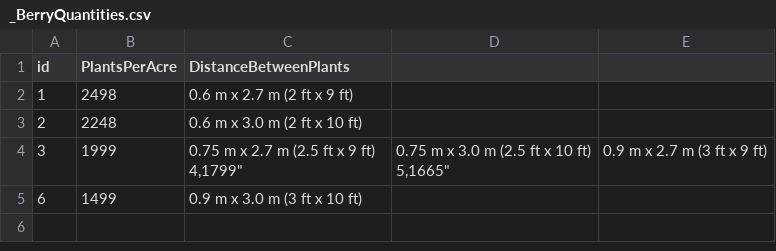
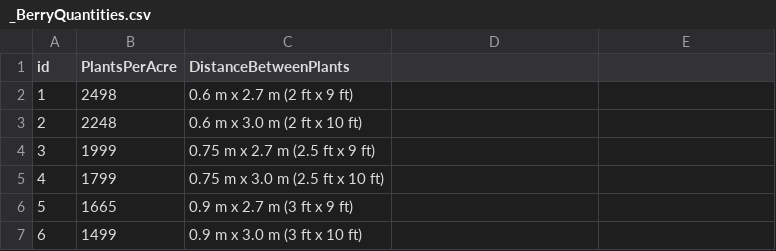
Before and after one commit to bcgov/nr-nmp, a CSV file: database/db/_BerryQuantities/_BerryQuantities.csv, drawn as a sheet.

```diff
--- a/database/db/_BerryQuantities/_BerryQuantities.csv
+++ b/database/db/_BerryQuantities/_BerryQuantities.csv
@@ -3,5 +3,5 @@ id,PlantsPerAcre,DistanceBetweenPlants
 2,"2248","0.6 m x 3.0 m (2 ft x 10 ft)"
-3,"1999","0.75 m x 2.7 m (2.5 ft x 9 ft)
-4,"1799","0.75 m x 3.0 m (2.5 ft x 10 ft)
-5,"1665","0.9 m x 2.7 m (3 ft x 9 ft)"
+3,"1999","0.75 m x 2.7 m (2.5 ft x 9 ft)"
+4,"1799","0.75 m x 3.0 m (2.5 ft x 10 ft)"
+5,"1665","0.9 m x 2.7 m (3 ft x 9 ft)"
 6,"1499","0.9 m x 3.0 m (3 ft x 10 ft)"
```
Also changed, not shown: database/db/_SolidMaterialsConversionFactors/solid_materials_conversion_factors_202502211120.csv, 9 other files.
